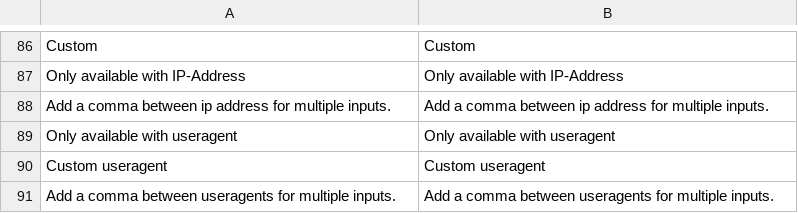
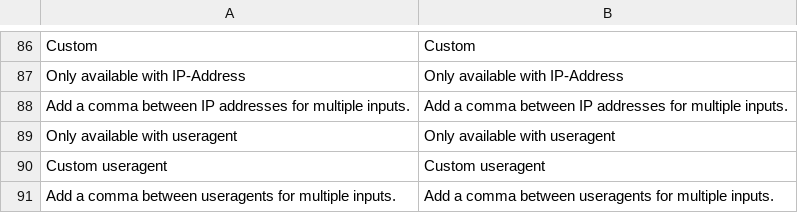
Before and after one commit to paynl/magento2-plugin, a CSV file: i18n/en_US.csv, drawn as a sheet; only a part is shown, gaps mark what is left out.

Commit message:
Updated translations

```diff
--- a/i18n/en_US.csv
+++ b/i18n/en_US.csv
@@ -89,3 +89,3 @@
 "Only available with IP-Address","Only available with IP-Address"
-"Add a comma between ip address for multiple inputs.","Add a comma between ip address for multiple inputs."
+"Add a comma between IP addresses for multiple inputs.","Add a comma between IP addresses for multiple inputs."
 "Only available with useragent","Only available with useragent"
```
Also changed, not shown: i18n/nl_NL.csv, 1 other file.
